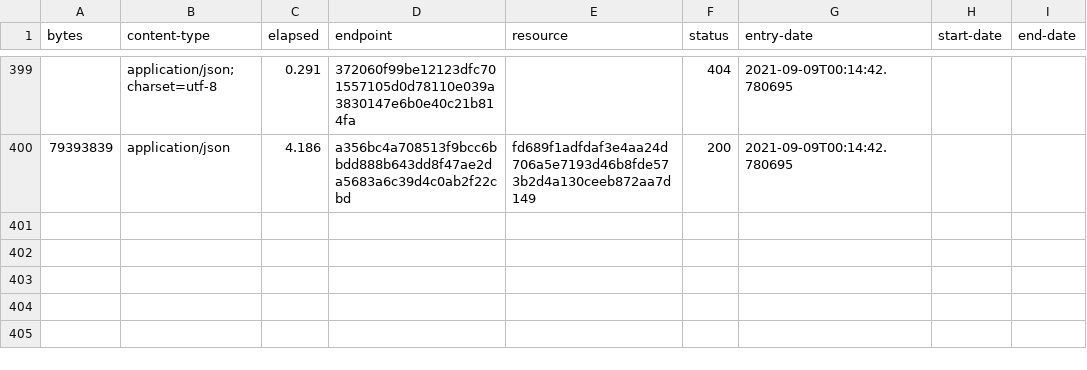
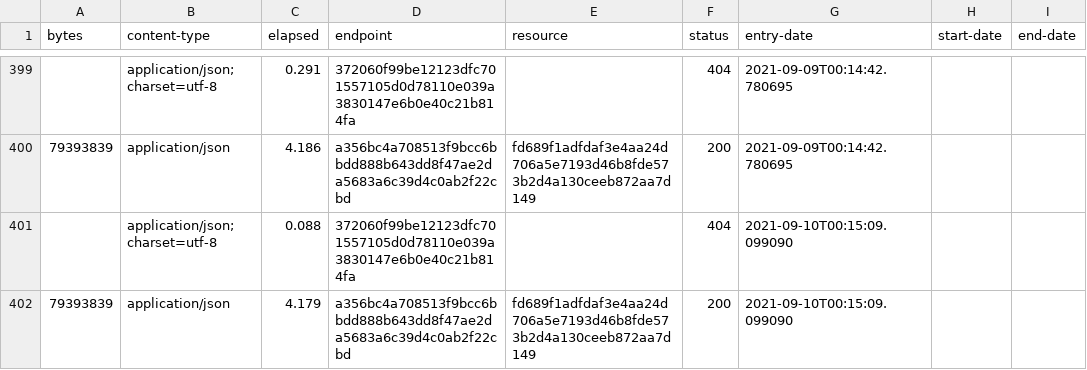
Before and after one commit to digital-land/local-authority-district-collection, a CSV file: collection/log.csv, drawn as a sheet; only a part is shown, gaps mark what is left out.

Commit message:
Collection 2021-09-10

```diff
--- a/collection/log.csv
+++ b/collection/log.csv
@@ -400 +400,3 @@ bytes,content-type,elapsed,endpoint,resource,status,entry-date,start-date,end-da
 79393839,application/json,4.186,a356bc4a708513f9bcc6bbdd888b643dd8f47ae2da5683a6c39d4c0ab2f22cbd,fd689f1adfdaf3e4aa24d706a5e7193d46b8fde573b2d4a130ceeb872aa7d149,200,2021-09-09T00:14:42.780695,,
+,application/json; charset=utf-8,0.088,372060f99be12123dfc701557105d0d78110e039a3830147e6b0e40c21b814fa,,404,2021-09-10T00:15:09.099090,,
+79393839,application/json,4.179,a356bc4a708513f9bcc6bbdd888b643dd8f47ae2da5683a6c39d4c0ab2f22cbd,fd689f1adfdaf3e4aa24d706a5e7193d46b8fde573b2d4a130ceeb872aa7d149,200,2021-09-10T00:15:09.099090,,
```
